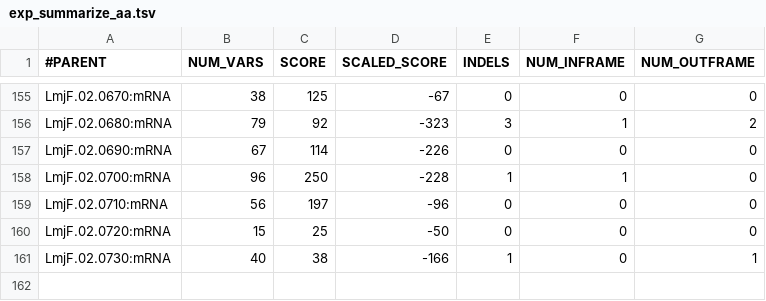
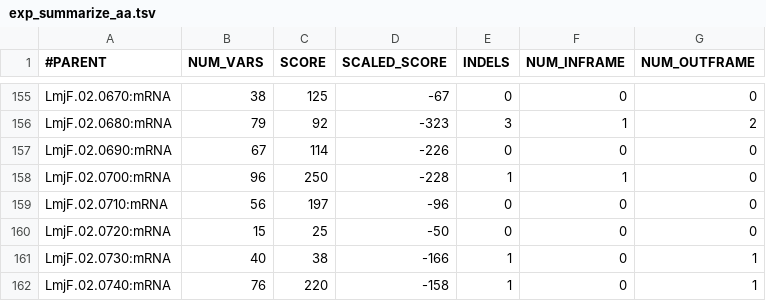
Before and after one commit to elsayed-lab/dantools, a TSV file: share/test_files/exp_summarize_aa.tsv, drawn as a sheet; only a part is shown, gaps mark what is left out; the diff names each change by its address in the sheet, - before the commit and + after, or states it on an @@ line.

Commit message:
Added summarize-nuc, fixed bugs in summarize-aa, expanded help documentation correspondingly

```diff
--- a/share/test_files/exp_summarize_aa.tsv
+++ b/share/test_files/exp_summarize_aa.tsv
+row 162: LmjF.02.0740:mRNA | 76 | 220 | -158 | 1 | 0 | 1
```
Also changed, not shown: 8 other files.
